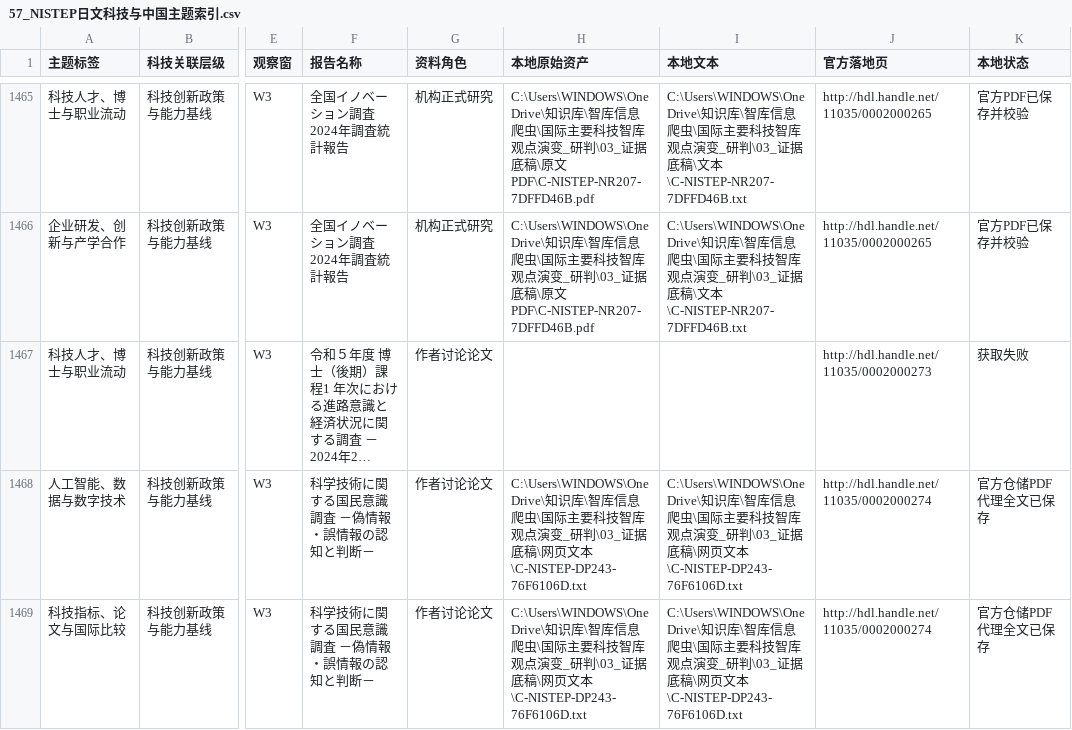
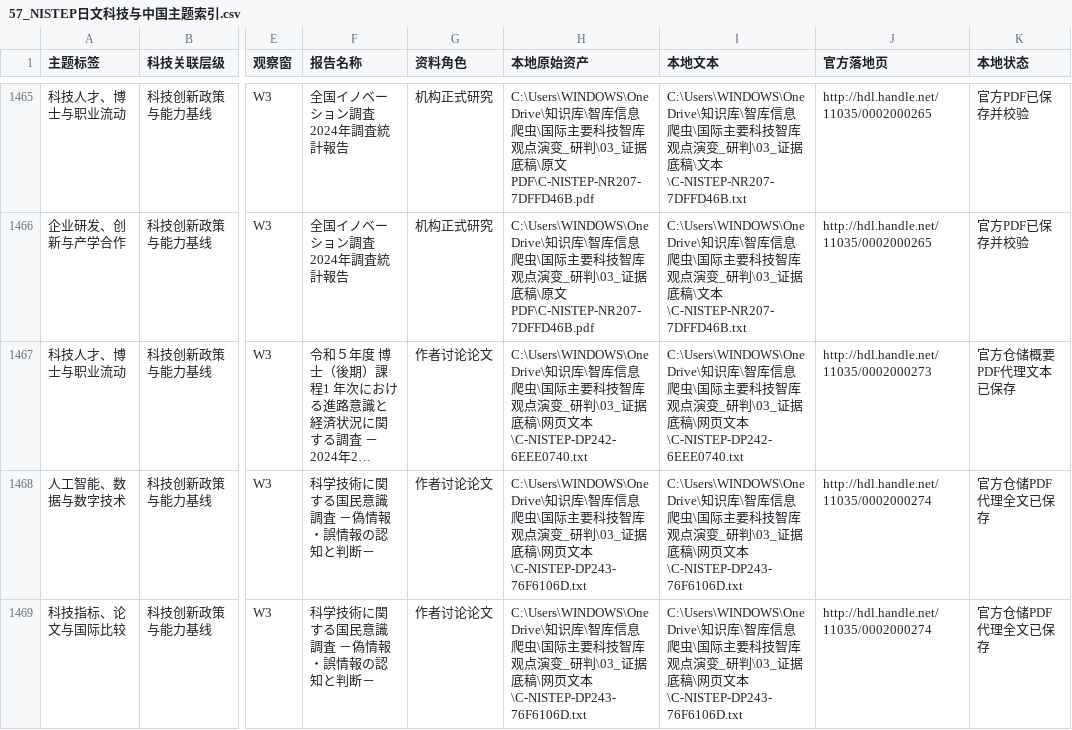
Before and after one commit to zhonghuaongteng/thinktank-report-archive, a CSV file: 国际主要科技智库观点演变_研判/57_NISTEP日文科技与中国主题索引.csv, drawn as a sheet; only a part is shown, gaps mark what is left out; long unchanged cells end in …; the diff names each change by its address in the sheet, - before the commit and + after, or states it on an @@ line.

```diff
--- a/国际主要科技智库观点演变_研判/57_NISTEP日文科技与中国主题索引.csv
+++ b/国际主要科技智库观点演变_研判/57_NISTEP日文科技与中国主题索引.csv
-H1467 (本地原始资产): (empty)
+H1467 (本地原始资产): C:\Users\WINDOWS\OneDrive\知识库\智库信息爬虫\国际主要科技智库观点演变_研判\03_证据底稿\网页文本\C-NISTEP-DP242-6EEE0740.txt
-I1467 (本地文本): (empty)
+I1467 (本地文本): C:\Users\WINDOWS\OneDrive\知识库\智库信息爬虫\国际主要科技智库观点演变_研判\03_证据底稿\网页文本\C-NISTEP-DP242-6EEE0740.txt
-K1467 (本地状态): 获取失败
+K1467 (本地状态): 官方仓储概要PDF代理文本已保存
```
Also changed, not shown: 国际主要科技智库观点演变_研判/211_机构采集进度.csv, 国际主要科技智库观点演变_研判/55_NISTEP日文科技与中国专题增补台账.csv, 16 other files.
